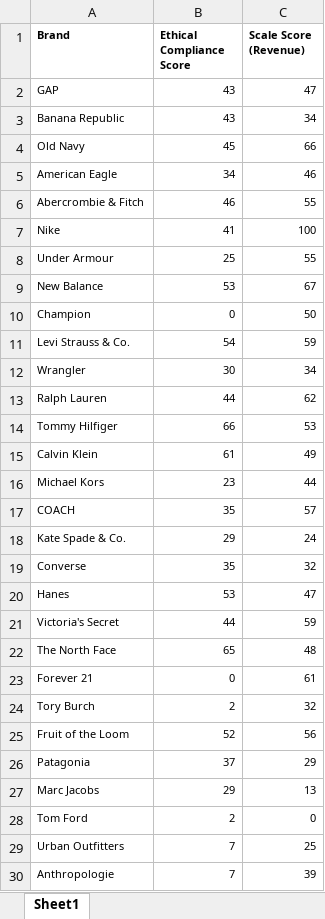
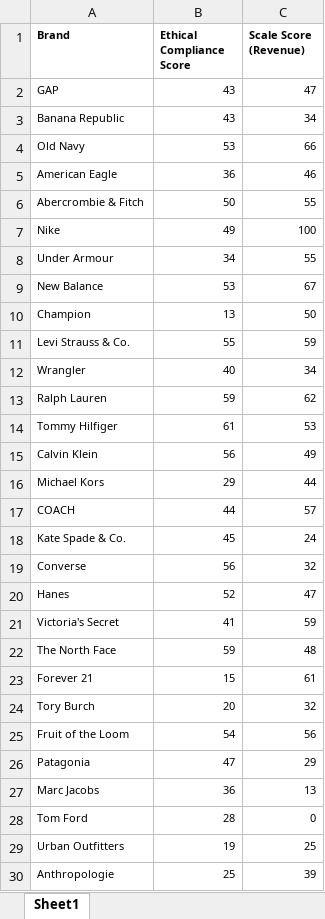
Before and after one commit to pabspadres/thesis, an Excel workbook: Data/Control_Database.xlsx, sheet Sheet1, drawn as a sheet; only a part is shown; values as stored, in another font and other column widths than the file's, no borders; the diff covers the shown part only; the diff names each change by its address in the sheet, - before the commit and + after, or states it on an @@ line.

```diff
--- a/Data/Control_Database.xlsx (sheet Sheet1)
+++ b/Data/Control_Database.xlsx (sheet Sheet1)
-B4 (Ethical Compliance Score): 45
+B4 (Ethical Compliance Score): 53
-B5 (Ethical Compliance Score): 34
+B5 (Ethical Compliance Score): 36
-B6 (Ethical Compliance Score): 46
+B6 (Ethical Compliance Score): 50
-B7 (Ethical Compliance Score): 41
+B7 (Ethical Compliance Score): 49
-B8 (Ethical Compliance Score): 25
+B8 (Ethical Compliance Score): 34
-B10 (Ethical Compliance Score): 0
+B10 (Ethical Compliance Score): 13
-B11 (Ethical Compliance Score): 54
+B11 (Ethical Compliance Score): 55
-B12 (Ethical Compliance Score): 30
+B12 (Ethical Compliance Score): 40
-B13 (Ethical Compliance Score): 44
+B13 (Ethical Compliance Score): 59
-B14 (Ethical Compliance Score): 66
+B14 (Ethical Compliance Score): 61
-B15 (Ethical Compliance Score): 61
+B15 (Ethical Compliance Score): 56
-B16 (Ethical Compliance Score): 23
+B16 (Ethical Compliance Score): 29
-B17 (Ethical Compliance Score): 35
+B17 (Ethical Compliance Score): 44
-B18 (Ethical Compliance Score): 29
+B18 (Ethical Compliance Score): 45
-B19 (Ethical Compliance Score): 35
+B19 (Ethical Compliance Score): 56
-B20 (Ethical Compliance Score): 53
+B20 (Ethical Compliance Score): 52
-B21 (Ethical Compliance Score): 44
+B21 (Ethical Compliance Score): 41
-B22 (Ethical Compliance Score): 65
+B22 (Ethical Compliance Score): 59
-B23 (Ethical Compliance Score): 0
+B23 (Ethical Compliance Score): 15
-B24 (Ethical Compliance Score): 2
+B24 (Ethical Compliance Score): 20
-B25 (Ethical Compliance Score): 52
+B25 (Ethical Compliance Score): 54
-B26 (Ethical Compliance Score): 37
+B26 (Ethical Compliance Score): 47
-B27 (Ethical Compliance Score): 29
+B27 (Ethical Compliance Score): 36
-B28 (Ethical Compliance Score): 2
+B28 (Ethical Compliance Score): 28
-B29 (Ethical Compliance Score): 7
+B29 (Ethical Compliance Score): 19
-B30 (Ethical Compliance Score): 7
+B30 (Ethical Compliance Score): 25
```
Also changed, not shown: 2 edited cells elsewhere in this sheet, Data/Metrics_Database.xlsx, Data/raw_data/human_rights_risk_&_responsiveness.xlsx, 7 other files.
